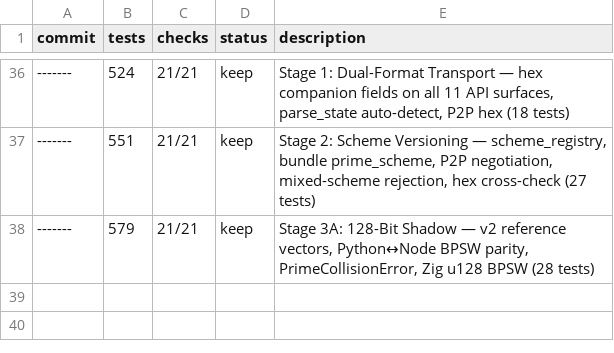
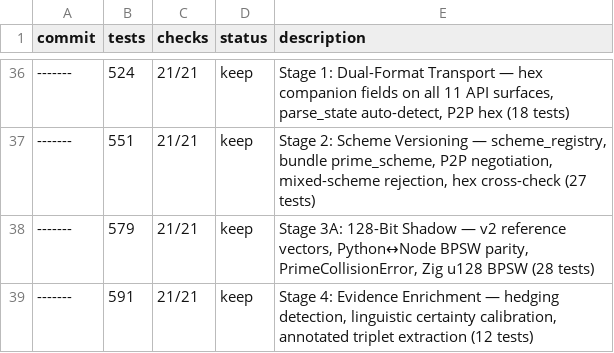
Before and after one commit to OtotaO/SUM, a TSV file: experiments.tsv, drawn as a sheet; only a part is shown, gaps mark what is left out; the diff names each change by its address in the sheet, - before the commit and + after, or states it on an @@ line.

Commit message:
stage4: evidence enrichment — hedging detection + calibrator Signal 4
syntactic_sieve.py:
  - HEDGING_MARKERS: modal verbs, epistemic adverbs, hedging verbs/phrases
  - detect_hedging(): returns certainty in [0.2, 1.0]
  - extract_annotated_triplets(): triplets + per-sentence linguistic certainty
  - Does NOT affect algebra — metadata-only signal

confidence_calibrator.py:
  - Signal 4: linguistic_certainty multiplier in calibrate()
  - Pipeline: (source_type + redundancy) × contradiction × linguistic
  - Backward compatible (linguistic_certainty defaults to 1.0)

Tests (12 new, 591 total):
  - Hedging detection: definite, single hedge, multiple, floor, empty
  - Calibrator: certainty reduces score, backward compat, manual bypass
  - Annotated triplets: certainty keys, definite vs hedged

No algebra changes. Square-free state semantics intact.

```diff
--- a/experiments.tsv
+++ b/experiments.tsv
+row 39: ------- | 591 | 21/21 | keep | Stage 4: Evidence Enrichment — hedging detection, linguistic certainty calibration, annotated triplet extraction (12 tests)
```
Also changed, not shown: 4 other files.
